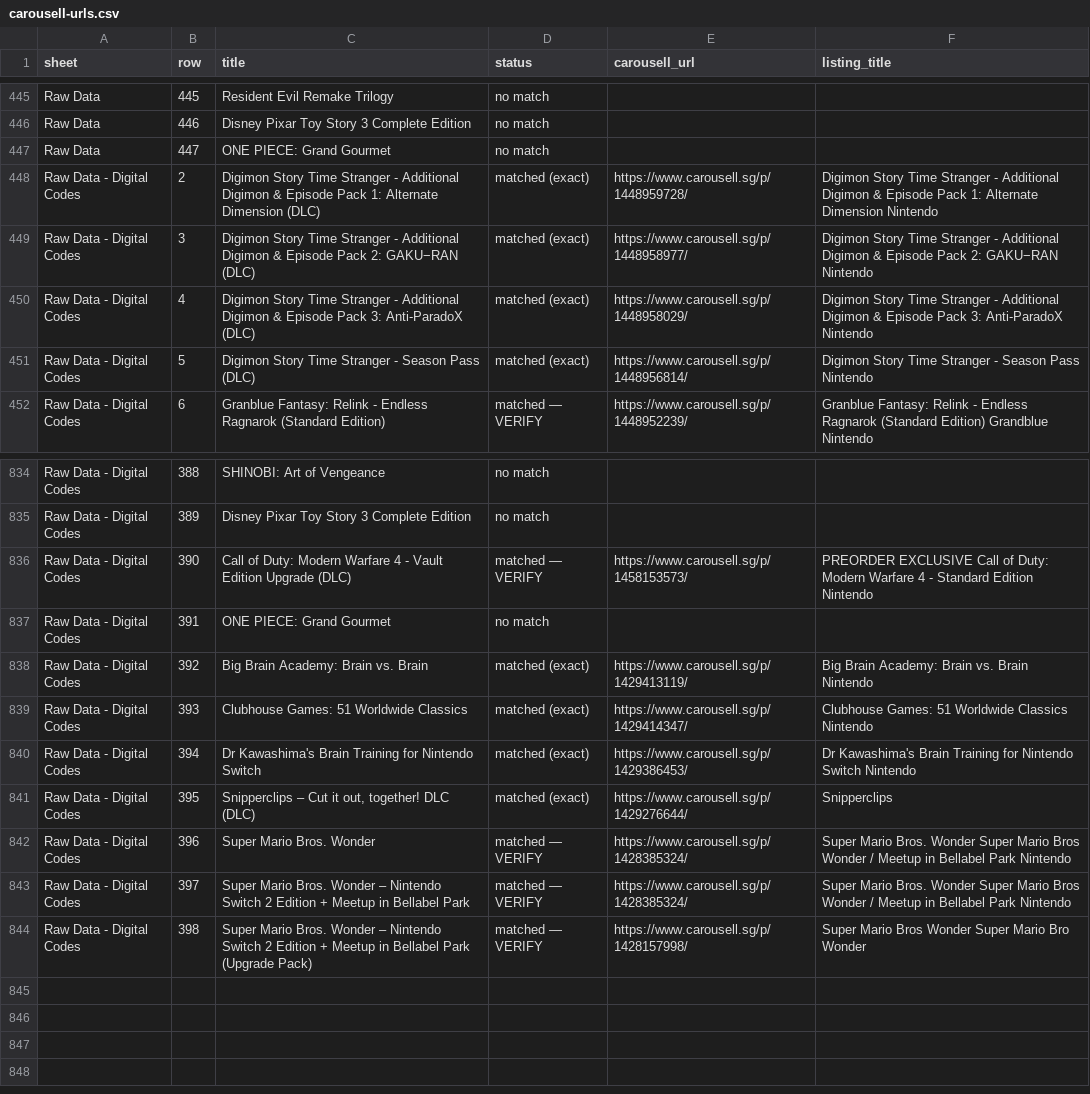
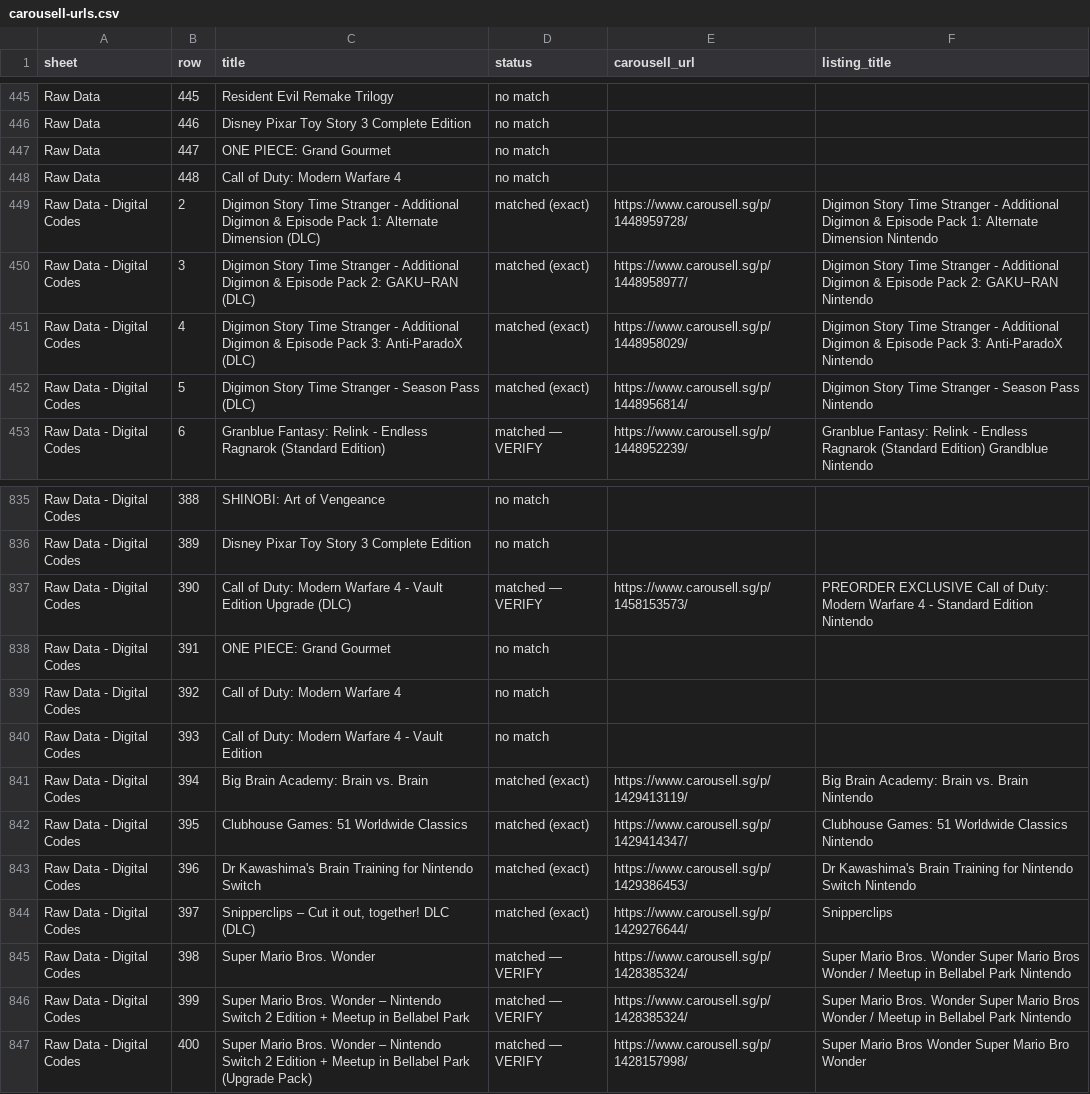
Before and after one commit to imbbloh/game-catalog, a CSV file: carousell-urls.csv, drawn as a sheet; only a part is shown, gaps mark what is left out.

```diff
--- a/carousell-urls.csv
+++ b/carousell-urls.csv
@@ -447,2 +447,3 @@ Raw Data,446,Disney Pixar Toy Story 3 Complete Edition,no match,,
 Raw Data,447,ONE PIECE: Grand Gourmet,no match,,
+Raw Data,448,Call of Duty: Modern Warfare 4,no match,,
 Raw Data - Digital Codes,2,Digimon Story Time Stranger - Additional Digimon & Episode Pack 1: Alternate Dimension (DLC),matched (exact),https://www.carousell.sg/p/1448959728/,Digimon Story Time Stranger - Additional Digimon & Episode Pack 1: Alternate Dimension Nintendo
@@ -837,8 +838,10 @@ Raw Data - Digital Codes,390,Call of Duty: Modern Warfare 4 - Vault Edition Upgr
 Raw Data - Digital Codes,391,ONE PIECE: Grand Gourmet,no match,,
-Raw Data - Digital Codes,392,Big Brain Academy: Brain vs. Brain,matched (exact),https://www.carousell.sg/p/1429413119/,Big Brain Academy: Brain vs. Brain Nintendo
-Raw Data - Digital Codes,393,Clubhouse Games: 51 Worldwide Classics,matched (exact),https://www.carousell.sg/p/1429414347/,Clubhouse Games: 51 Worldwide Classics Nintendo
-Raw Data - Digital Codes,394,Dr Kawashima's Brain Training for Nintendo Switch,matched (exact),https://www.carousell.sg/p/1429386453/,Dr Kawashima's Brain Training for Nintendo Switch Nintendo
-Raw Data - Digital Codes,395,"Snipperclips – Cut it out, together! DLC (DLC)",matched (exact),https://www.carousell.sg/p/1429276644/,Snipperclips
-Raw Data - Digital Codes,396,Super Mario Bros. Wonder,matched — VERIFY,https://www.carousell.sg/p/1428385324/,Super Mario Bros. Wonder Super Mario Bros Wonder / Meetup in Bellabel Park Nintendo
-Raw Data - Digital Codes,397,Super Mario Bros. Wonder – Nintendo Switch 2 Edition + Meetup in Bellabel Park,matched — VERIFY,https://www.carousell.sg/p/1428385324/,Super Mario Bros. Wonder Super Mario Bros Wonder / Meetup in Bellabel Park Nintendo
-Raw Data - Digital Codes,398,Super Mario Bros. Wonder – Nintendo Switch 2 Edition + Meetup in Bellabel Park (Upgrade Pack),matched — VERIFY,https://www.carousell.sg/p/1428157998/,Super Mario Bros Wonder Super Mario Bro Wonder
+Raw Data - Digital Codes,392,Call of Duty: Modern Warfare 4,no match,,
+Raw Data - Digital Codes,393,Call of Duty: Modern Warfare 4 - Vault Edition,no match,,
+Raw Data - Digital Codes,394,Big Brain Academy: Brain vs. Brain,matched (exact),https://www.carousell.sg/p/1429413119/,Big Brain Academy: Brain vs. Brain Nintendo
+Raw Data - Digital Codes,395,Clubhouse Games: 51 Worldwide Classics,matched (exact),https://www.carousell.sg/p/1429414347/,Clubhouse Games: 51 Worldwide Classics Nintendo
+Raw Data - Digital Codes,396,Dr Kawashima's Brain Training for Nintendo Switch,matched (exact),https://www.carousell.sg/p/1429386453/,Dr Kawashima's Brain Training for Nintendo Switch Nintendo
+Raw Data - Digital Codes,397,"Snipperclips – Cut it out, together! DLC (DLC)",matched (exact),https://www.carousell.sg/p/1429276644/,Snipperclips
+Raw Data - Digital Codes,398,Super Mario Bros. Wonder,matched — VERIFY,https://www.carousell.sg/p/1428385324/,Super Mario Bros. Wonder Super Mario Bros Wonder / Meetup in Bellabel Park Nintendo
+Raw Data - Digital Codes,399,Super Mario Bros. Wonder – Nintendo Switch 2 Edition + Meetup in Bellabel Park,matched — VERIFY,https://www.carousell.sg/p/1428385324/,Super Mario Bros. Wonder Super Mario Bros Wonder / Meetup in Bellabel Park Nintendo
+Raw Data - Digital Codes,400,Super Mario Bros. Wonder – Nintendo Switch 2 Edition + Meetup in Bellabel Park (Upgrade Pack),matched — VERIFY,https://www.carousell.sg/p/1428157998/,Super Mario Bros Wonder Super Mario Bro Wonder
```
Also changed, not shown: carousell-urls-digital-codes.tsv, carousell-urls-raw-data.tsv, 1 other file.
